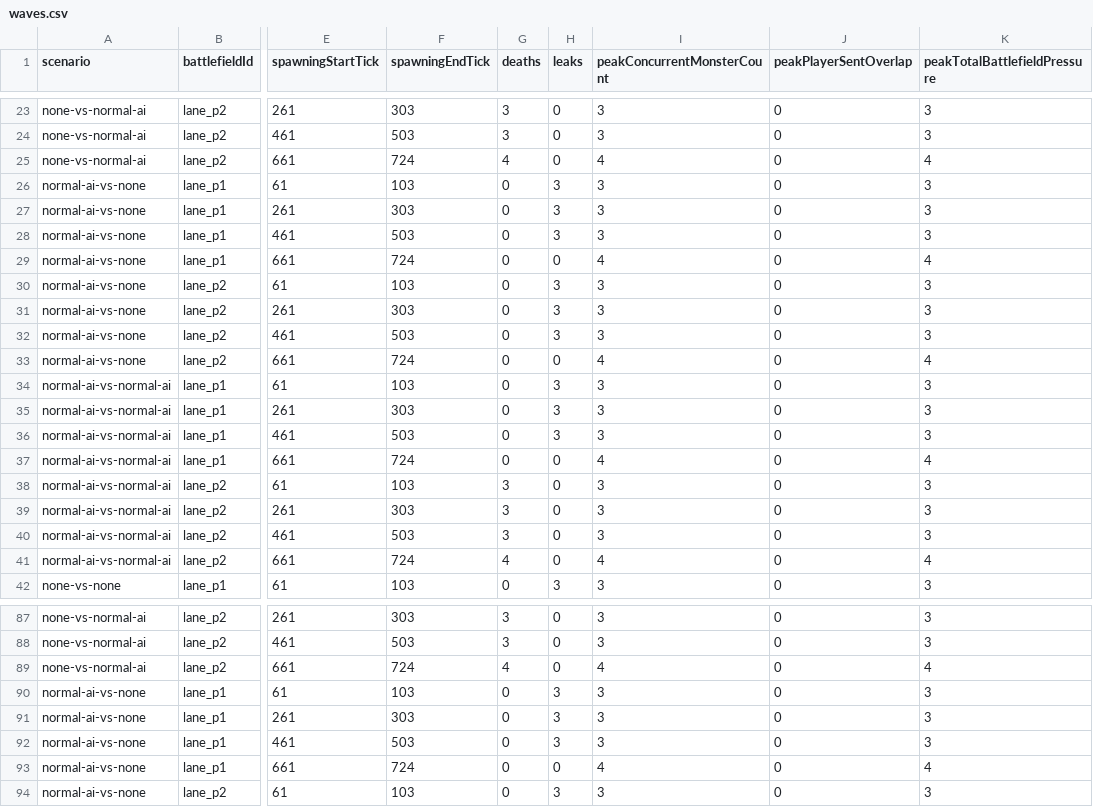
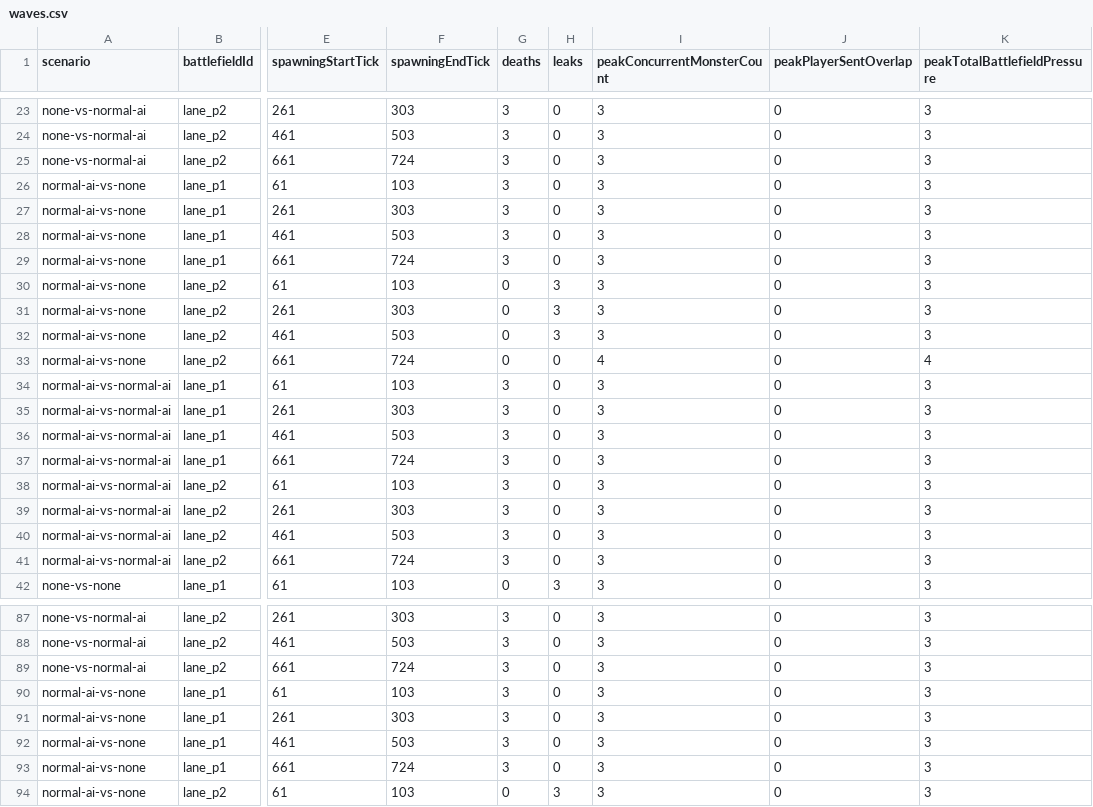
Before and after one commit to KL-4ndroid/chaos-td, a CSV file: reports/balance/smoke/waves.csv, drawn as a sheet; only a part is shown, gaps mark what is left out; the diff covers the shown part only; the diff names each change by its address in the sheet, - before the commit and + after, or states it on an @@ line.

```diff
--- a/reports/balance/smoke/waves.csv
+++ b/reports/balance/smoke/waves.csv
-G25 (deaths): 4
+G25 (deaths): 3
-I25 (peakConcurrentMonsterCount): 4
+I25 (peakConcurrentMonsterCount): 3
-K25 (peakTotalBattlefieldPressure): 4
+K25 (peakTotalBattlefieldPressure): 3
-G26:G29 (deaths): 0
+G26:G29 (deaths): 3
-H26:H28 (leaks): 3
+H26:H28 (leaks): 0
-I29 (peakConcurrentMonsterCount): 4
+I29 (peakConcurrentMonsterCount): 3
-K29 (peakTotalBattlefieldPressure): 4
+K29 (peakTotalBattlefieldPressure): 3
-G34:G37 (deaths): 0
+G34:G37 (deaths): 3
-H34:H36 (leaks): 3
+H34:H36 (leaks): 0
-I37 (peakConcurrentMonsterCount): 4
+I37 (peakConcurrentMonsterCount): 3
-K37 (peakTotalBattlefieldPressure): 4
+K37 (peakTotalBattlefieldPressure): 3
-G41 (deaths): 4
+G41 (deaths): 3
-I41 (peakConcurrentMonsterCount): 4
+I41 (peakConcurrentMonsterCount): 3
-K41 (peakTotalBattlefieldPressure): 4
+K41 (peakTotalBattlefieldPressure): 3
-G89 (deaths): 4
+G89 (deaths): 3
-I89 (peakConcurrentMonsterCount): 4
+I89 (peakConcurrentMonsterCount): 3
-K89 (peakTotalBattlefieldPressure): 4
+K89 (peakTotalBattlefieldPressure): 3
-G90:G93 (deaths): 0
+G90:G93 (deaths): 3
-H90:H92 (leaks): 3
+H90:H92 (leaks): 0
-I93 (peakConcurrentMonsterCount): 4
+I93 (peakConcurrentMonsterCount): 3
-K93 (peakTotalBattlefieldPressure): 4
+K93 (peakTotalBattlefieldPressure): 3
```
Also changed, not shown: 36 edited cells elsewhere in this file, reports/balance/full/monsters.csv, reports/balance/full/towers.csv, 19 other files.
